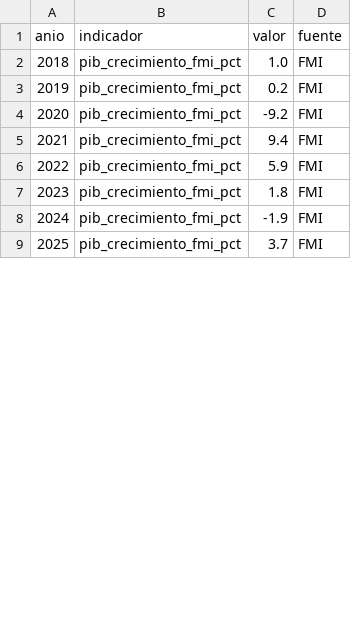
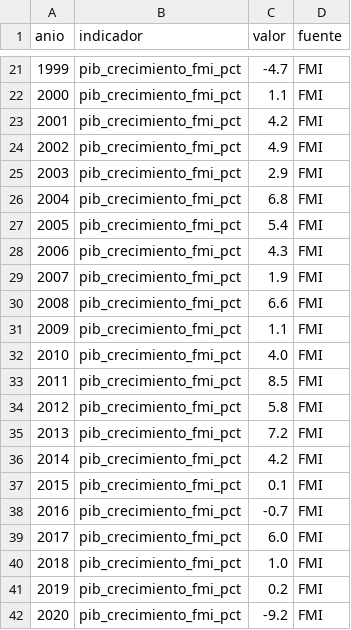
Before and after one commit to uide-programacion-inteligencia-mercados/proyecto-faro-docente, a CSV file: data/fmi_crudo.csv, drawn as a sheet; only a part is shown, gaps mark what is left out; the shorter side is filled out with more unchanged rows; the diff covers the shown part only; the diff names each change by its address in the sheet, - before the commit and + after, or states it on an @@ line.

```diff
--- a/data/fmi_crudo.csv
+++ b/data/fmi_crudo.csv
+row 21: 1999 | pib_crecimiento_fmi_pct | -4.7 | FMI
+row 22: 2000 | pib_crecimiento_fmi_pct | 1.1 | FMI
+row 23: 2001 | pib_crecimiento_fmi_pct | 4.2 | FMI
+row 24: 2002 | pib_crecimiento_fmi_pct | 4.9 | FMI
+row 25: 2003 | pib_crecimiento_fmi_pct | 2.9 | FMI
+row 26: 2004 | pib_crecimiento_fmi_pct | 6.8 | FMI
+row 27: 2005 | pib_crecimiento_fmi_pct | 5.4 | FMI
+row 28: 2006 | pib_crecimiento_fmi_pct | 4.3 | FMI
+row 29: 2007 | pib_crecimiento_fmi_pct | 1.9 | FMI
+row 30: 2008 | pib_crecimiento_fmi_pct | 6.6 | FMI
+row 31: 2009 | pib_crecimiento_fmi_pct | 1.1 | FMI
+row 32: 2010 | pib_crecimiento_fmi_pct | 4.0 | FMI
+row 33: 2011 | pib_crecimiento_fmi_pct | 8.5 | FMI
+row 34: 2012 | pib_crecimiento_fmi_pct | 5.8 | FMI
+row 35: 2013 | pib_crecimiento_fmi_pct | 7.2 | FMI
+row 36: 2014 | pib_crecimiento_fmi_pct | 4.2 | FMI
+row 37: 2015 | pib_crecimiento_fmi_pct | 0.1 | FMI
+row 38: 2016 | pib_crecimiento_fmi_pct | -0.7 | FMI
+row 39: 2017 | pib_crecimiento_fmi_pct | 6.0 | FMI
```
Also changed, not shown: 24 added rows and row numbers in column A elsewhere in this file, data/anuncios_limpios.csv, data/macro_limpia.csv, 10 other files.
